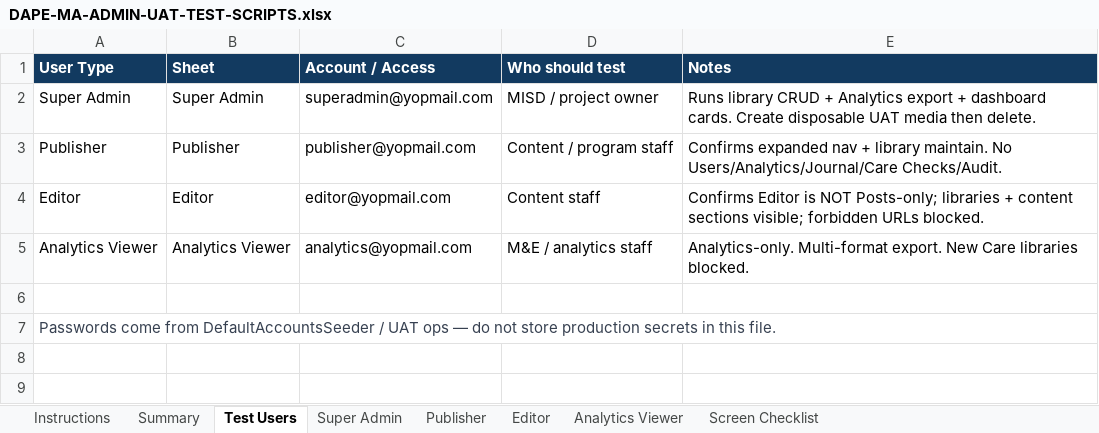
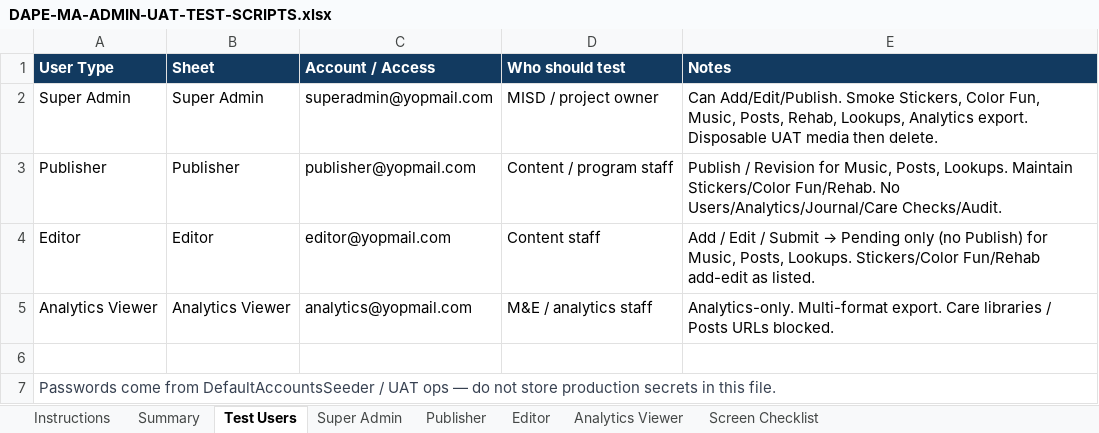
Before and after one commit to landogz/dapa-ma-laravel, an Excel workbook: docs/uat-admin-test-scripts/DAPE-MA-ADMIN-UAT-TEST-SCRIPTS.xlsx, sheet Test Users, drawn as a sheet; values as stored, in another font and other column widths than the file's, no borders; the diff names each change by its address in the sheet, - before the commit and + after, or states it on an @@ line.

Commit message:
Auto-submit Editor Relaxing Music uploads to Pending and fix the busy upload modal.

```diff
--- a/docs/uat-admin-test-scripts/DAPE-MA-ADMIN-UAT-TEST-SCRIPTS.xlsx (sheet Test Users)
+++ b/docs/uat-admin-test-scripts/DAPE-MA-ADMIN-UAT-TEST-SCRIPTS.xlsx (sheet Test Users)
-E2 (Notes): Runs library CRUD + Analytics export + dashboard cards. Create disposable UAT media…
+E2 (Notes): Can Add/Edit/Publish. Smoke Stickers, Color Fun, Music, Posts, Rehab, Lookups, Analytics export. Disposable UAT media…
-E3 (Notes): Confirms expanded nav + library maintain. No Users/Analytics/Journal/Care…
+E3 (Notes): Publish / Revision for Music, Posts, Lookups. Maintain Stickers/Color Fun/Rehab. No Users/Analytics/Journal/Care…
@@ E4 (Notes): Confirms Editor is NOT Posts-only; libraries + content sections visible; forbidden URLs blocked. → Add / Edit / Submit → Pending only (no Publish) for Music, Posts, Lookups. Stickers/Color Fun/Rehab add-edit as listed. @@
-E5 (Notes): …Multi-format export. New Care libraries blocked.
+E5 (Notes): …Multi-format export. Care libraries / Posts URLs blocked.
```
Also changed, not shown: sheet Editor, sheet Publisher, sheet Super Admin, sheet Summary, sheet Instructions, sheet Screen Checklist, 13 other files.
